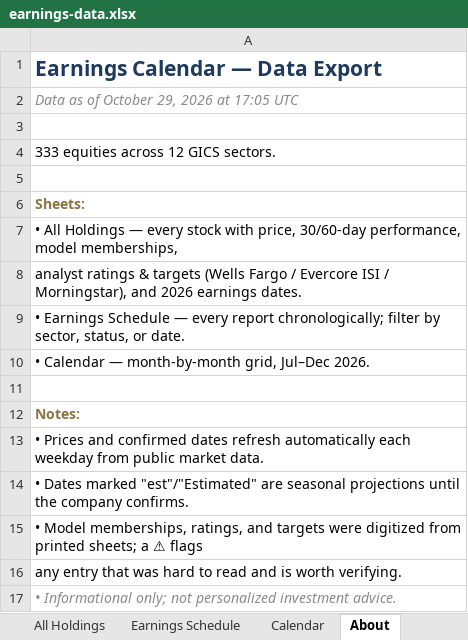
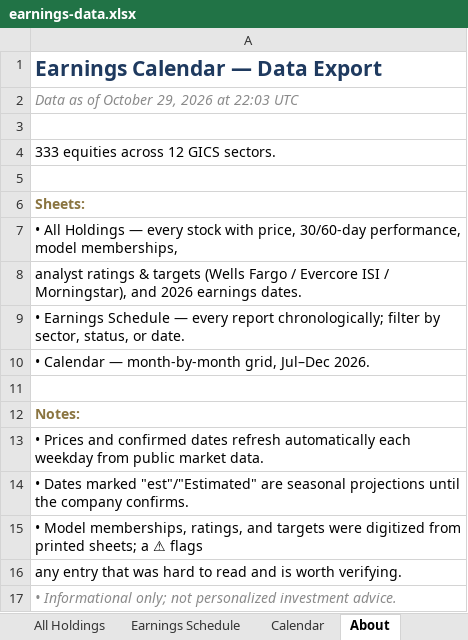
Before and after one commit to alexpkatz/earnings-calendar, an Excel workbook: earnings-data.xlsx, sheet About, drawn as a sheet; values as stored, in another font and other column widths than the file's, no borders; the diff names each change by its address in the sheet, - before the commit and + after, or states it on an @@ line.

```diff
--- a/earnings-data.xlsx (sheet About)
+++ b/earnings-data.xlsx (sheet About)
-A2: Data as of October 29, 2026 at 17:05 UTC
+A2: Data as of October 29, 2026 at 22:03 UTC
```
Also changed, not shown: sheet All Holdings, 1 other file.
